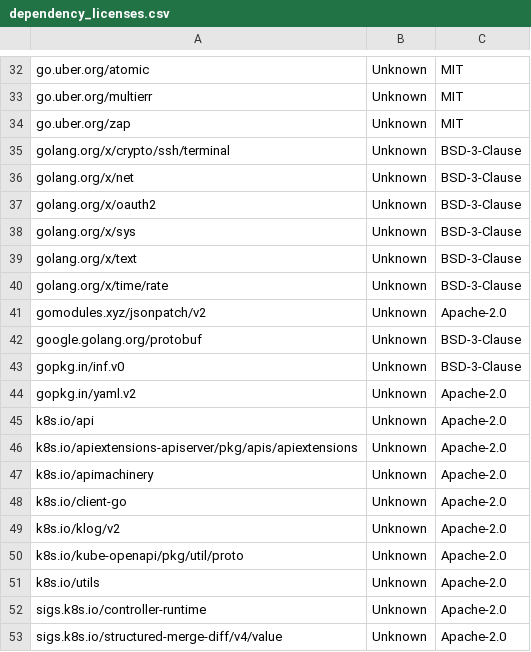
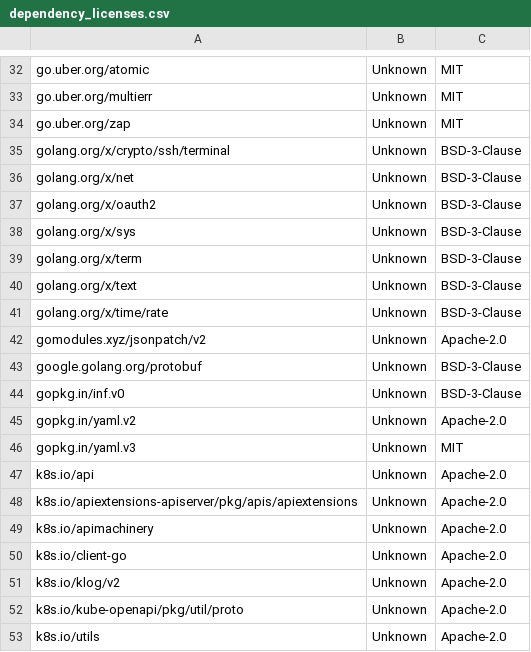
Before and after one commit to apache/solr-operator, a CSV file: dependency_licenses.csv, drawn as a sheet; only a part is shown, gaps mark what is left out; the shorter side is filled out with more unchanged rows; the diff names each change by its address in the sheet, - before the commit and + after, or states it on an @@ line.

Commit message:
Upgrade Zookeeper Operator code dependency and CRD to 0.2.12

```diff
--- a/dependency_licenses.csv
+++ b/dependency_licenses.csv
+row 39: golang.org/x/term | Unknown | BSD-3-Clause
+row 46: gopkg.in/yaml.v3 | Unknown | MIT
```
Also changed, not shown: 7 other files.
